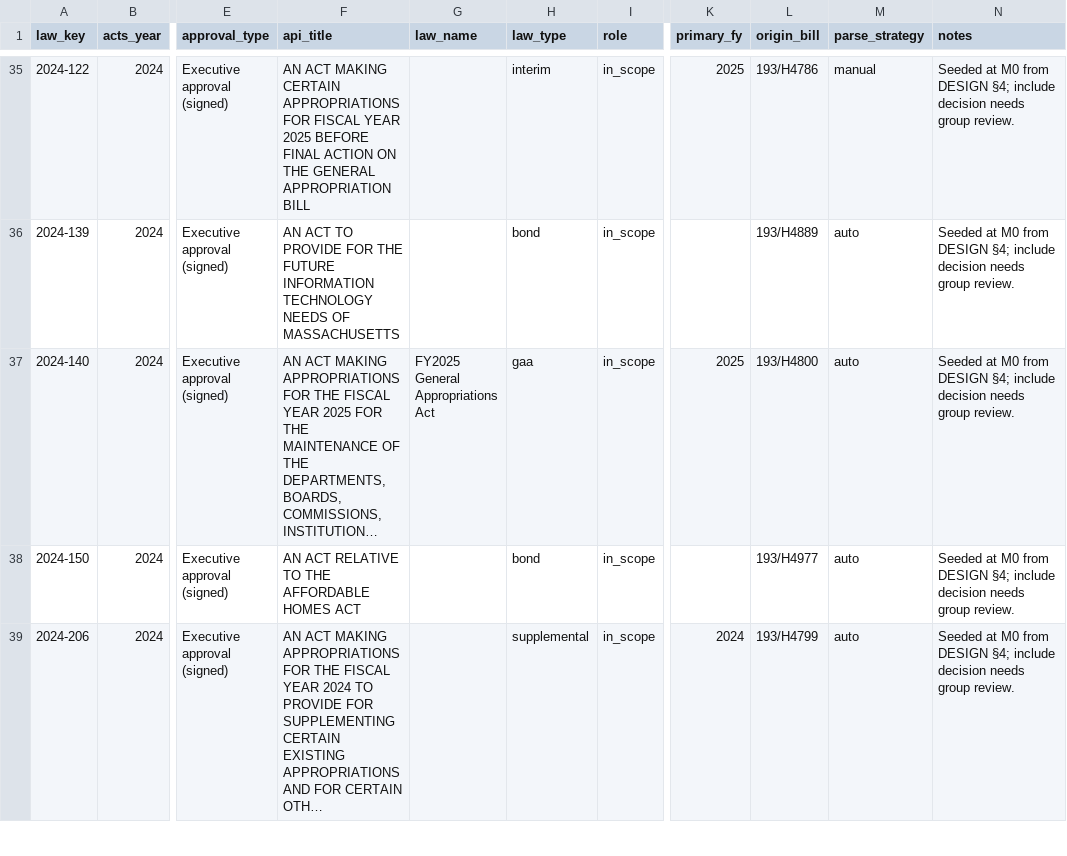
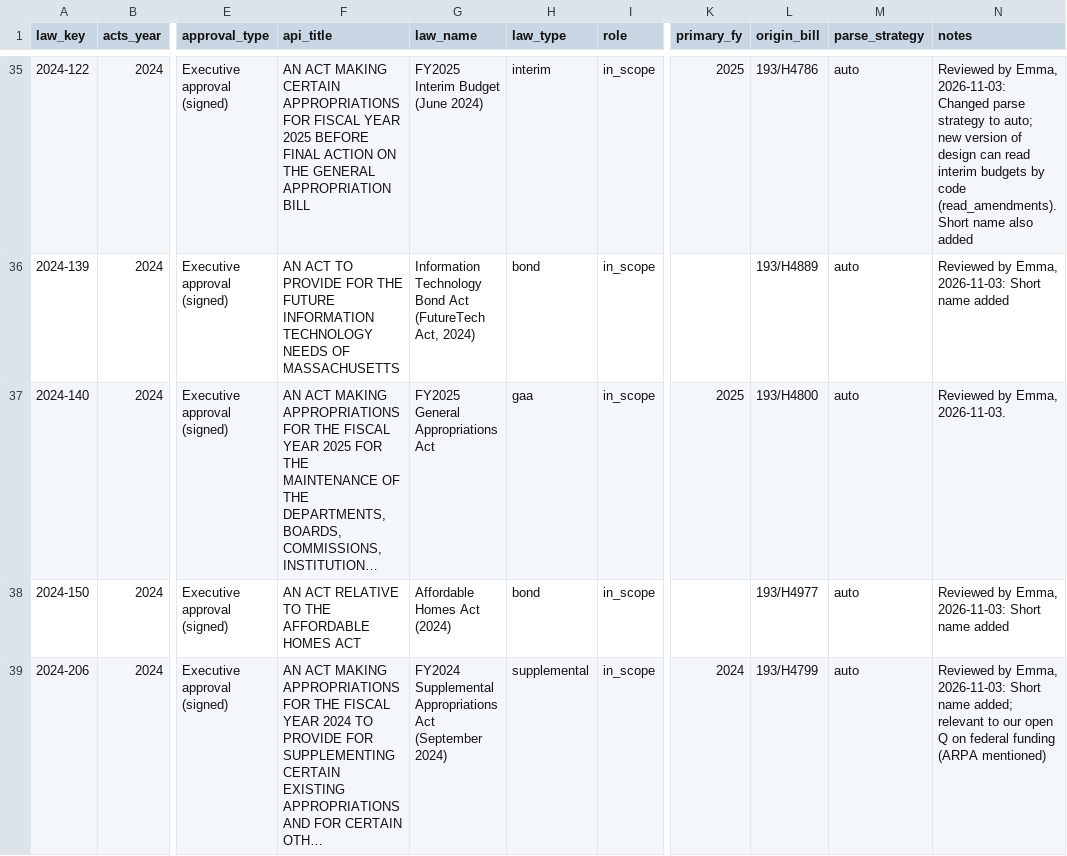
Before and after one commit to EmmaWisniewski/capstone-fall26, a CSV file: config/law_list.csv, drawn as a sheet; only a part is shown, gaps mark what is left out; long unchanged cells end in …; the diff covers the shown part only; the diff names each change by its address in the sheet, - before the commit and + after, or states it on an @@ line.

```diff
--- a/config/law_list.csv
+++ b/config/law_list.csv
-G35 (law_name): (empty)
+G35 (law_name): FY2025 Interim Budget (June 2024)
-M35 (parse_strategy): manual
+M35 (parse_strategy): auto
-N35 (notes): Seeded at M0 from DESIGN §4; include decision needs group review.
+N35 (notes): Reviewed by Emma, 2026-11-03: Changed parse strategy to auto; new version of design can read interim budgets by code (read_amendments). Short name also added
-G36 (law_name): (empty)
+G36 (law_name): Information Technology Bond Act (FutureTech Act, 2024)
-N36 (notes): Seeded at M0 from DESIGN §4; include decision needs group review.
+N36 (notes): Reviewed by Emma, 2026-11-03: Short name added
-N37 (notes): Seeded at M0 from DESIGN §4; include decision needs group review.
+N37 (notes): Reviewed by Emma, 2026-11-03.
-G38 (law_name): (empty)
+G38 (law_name): Affordable Homes Act (2024)
-N38 (notes): Seeded at M0 from DESIGN §4; include decision needs group review.
+N38 (notes): Reviewed by Emma, 2026-11-03: Short name added
-G39 (law_name): (empty)
+G39 (law_name): FY2024 Supplemental Appropriations Act (September 2024)
-N39 (notes): Seeded at M0 from DESIGN §4; include decision needs group review.
+N39 (notes): Reviewed by Emma, 2026-11-03: Short name added; relevant to our open Q on federal funding (ARPA mentioned)
```
Also changed, not shown: 101 edited cells elsewhere in this file, 2 other files.
